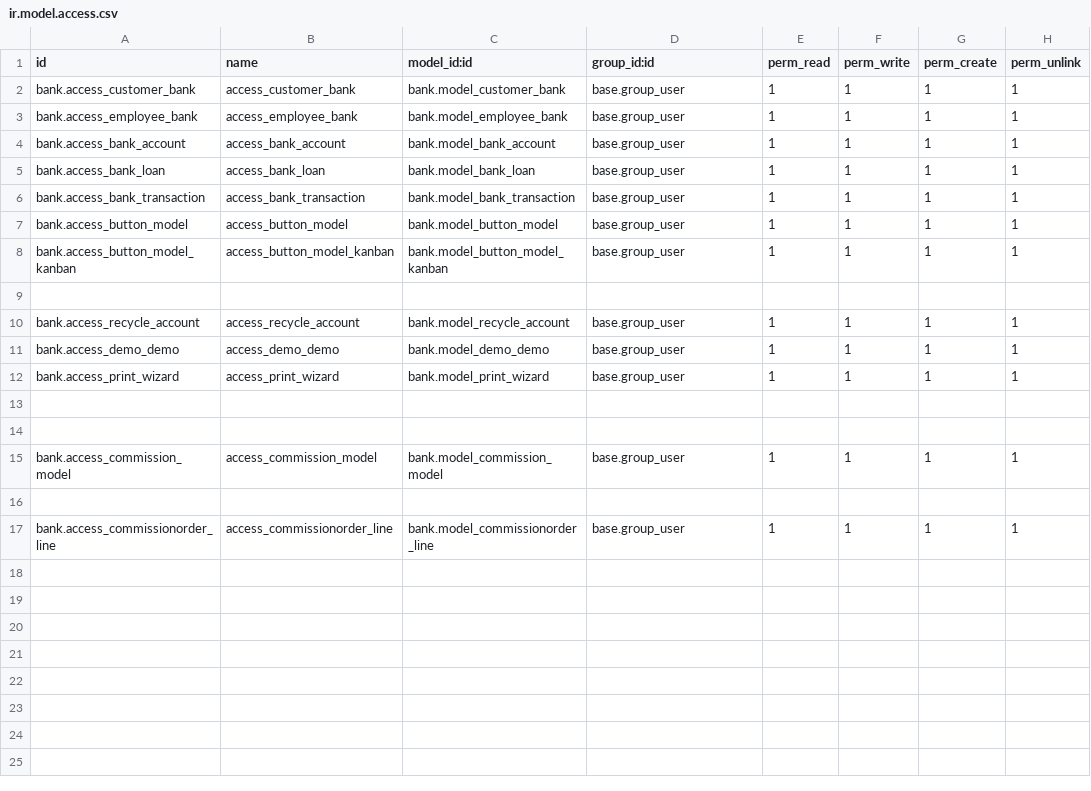
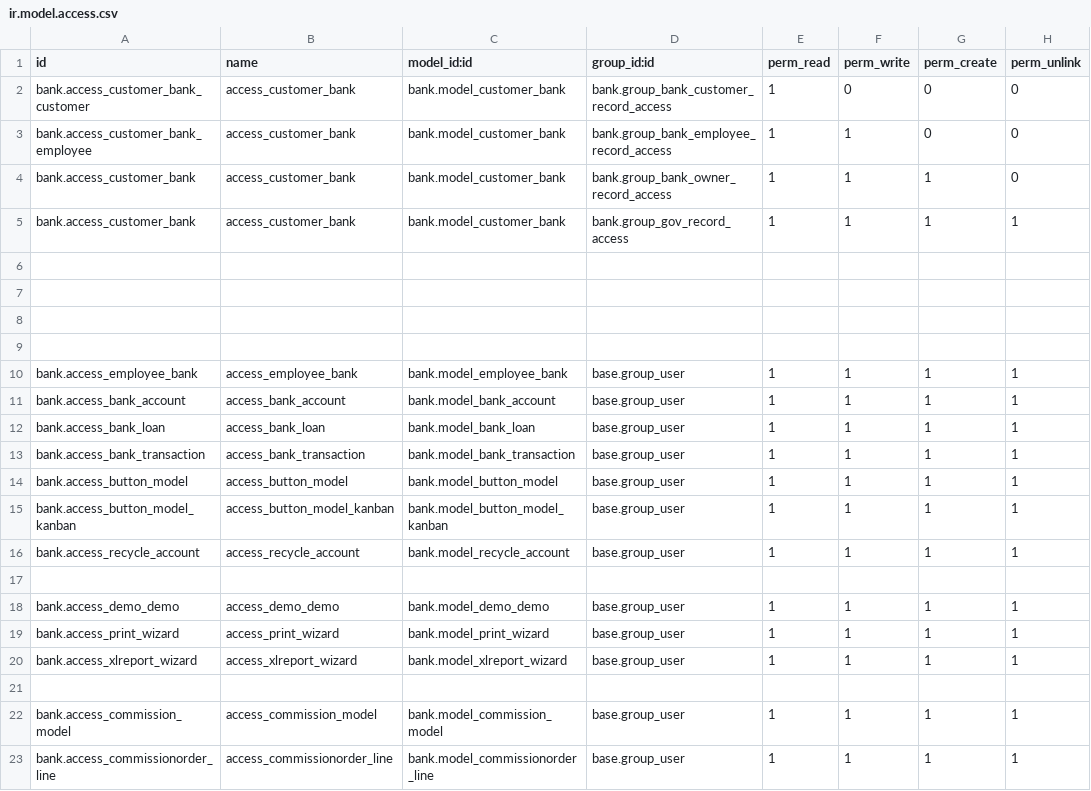
Before and after one commit to VeeraDurgarao/odoo_17, a CSV file: bank/security/ir.model.access.csv, drawn as a sheet.

Commit message:
email task and excel report task

```diff
--- a/bank/security/ir.model.access.csv
+++ b/bank/security/ir.model.access.csv
@@ -1,3 +1,10 @@
 id,name,model_id:id,group_id:id,perm_read,perm_write,perm_create,perm_unlink
-bank.access_customer_bank,access_customer_bank,bank.model_customer_bank,base.group_user,1,1,1,1
+bank.access_customer_bank_customer,access_customer_bank,bank.model_customer_bank,bank.group_bank_customer_record_access,1,0,0,0
+bank.access_customer_bank_employee,access_customer_bank,bank.model_customer_bank,bank.group_bank_employee_record_access,1,1,0,0
+bank.access_customer_bank,access_customer_bank,bank.model_customer_bank,bank.group_bank_owner_record_access,1,1,1,0
+bank.access_customer_bank,access_customer_bank,bank.model_customer_bank,bank.group_gov_record_access,1,1,1,1
+
+
+
+
 bank.access_employee_bank,access_employee_bank,bank.model_employee_bank,base.group_user,1,1,1,1
@@ -8,10 +15,9 @@ bank.access_button_model,access_button_model,bank.model_button_model,base.group_
 bank.access_button_model_kanban,access_button_model_kanban,bank.model_button_model_kanban,base.group_user,1,1,1,1
+bank.access_recycle_account,access_recycle_account,bank.model_recycle_account,base.group_user,1,1,1,1
 
-bank.access_recycle_account,access_recycle_account,bank.model_recycle_account,base.group_user,1,1,1,1
 bank.access_demo_demo,access_demo_demo,bank.model_demo_demo,base.group_user,1,1,1,1
 bank.access_print_wizard,access_print_wizard,bank.model_print_wizard,base.group_user,1,1,1,1
-
+bank.access_xlreport_wizard,access_xlreport_wizard,bank.model_xlreport_wizard,base.group_user,1,1,1,1
 
 bank.access_commission_model,access_commission_model,bank.model_commission_model,base.group_user,1,1,1,1
-
 bank.access_commissionorder_line,access_commissionorder_line,bank.model_commissionorder_line,base.group_user,1,1,1,1
```
Also changed, not shown: 27 other files.
